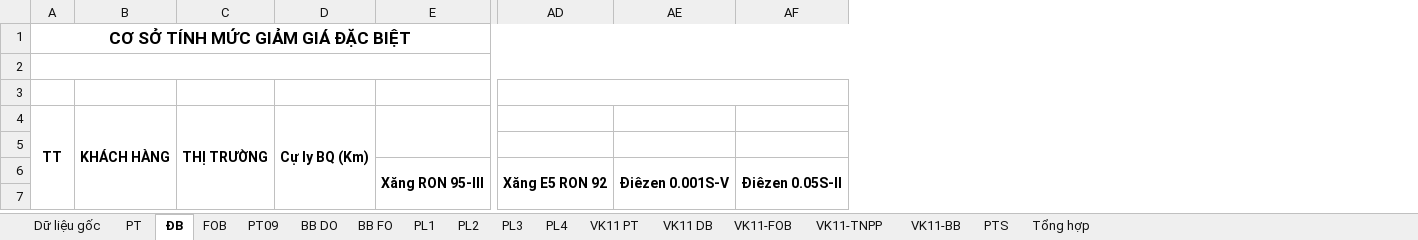
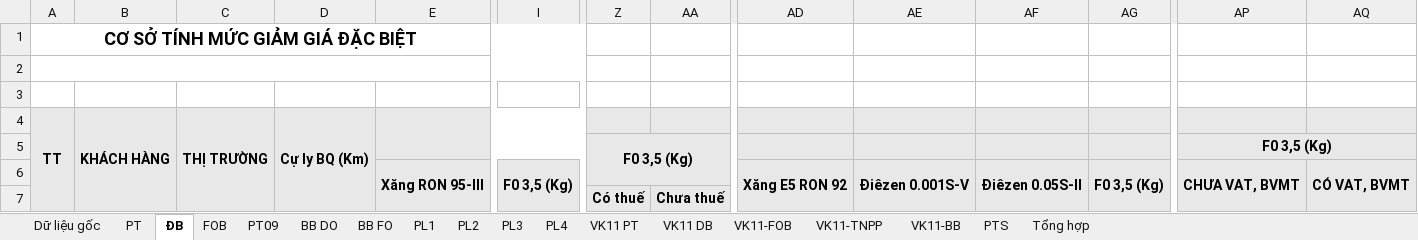
Before and after one commit to lehlong/TMS, an Excel workbook: TMS_API/DMS.API/Template/CoSoTinhMucGiamGia.xlsx, sheet ĐB, drawn as a sheet; only a part is shown, gaps mark what is left out; values as stored, in another font and other column widths than the file's, no borders; removed rows and columns are numbered as before the commit, all else as after; the diff covers the shown part only; the diff names each change by its address in the sheet, - before the commit and + after, or states it on an @@ line.

```diff
--- a/TMS_API/DMS.API/Template/CoSoTinhMucGiamGia.xlsx (sheet ĐB)
+++ b/TMS_API/DMS.API/Template/CoSoTinhMucGiamGia.xlsx (sheet ĐB)
@@ column I unhidden, row 6: F0 3,5 (Kg) @@
@@ column Z unhidden, rows 5-7: F0 3,5 (Kg) |  | Có thuế @@
@@ column AA unhidden, row 7: Chưa thuế @@
@@ column AG unhidden, row 6: F0 3,5 (Kg) @@
@@ column AP unhidden, rows 5-6: F0 3,5 (Kg) | CHƯA VAT, BVMT @@
@@ column AQ unhidden, row 6: CÓ VAT, BVMT @@
@@ A1 text size: larger @@
-A1:AO1 merged
+A1:O1 merged
-A2:AO2 merged
+A2:O2 merged
-AD3:AF3 merged
-A4:E7 fill: none
+A4:E7 fill: #E8E8E8
-AD4:AF7 fill: none
+AD4:AF7 fill: #E8E8E8
```
Also changed, not shown: cell formats elsewhere in this sheet, sheet PT, sheet FOB, sheet PT09, sheet VK11 PT, sheet VK11 DB, sheet VK11-FOB, hidden cells, 1 other file.
